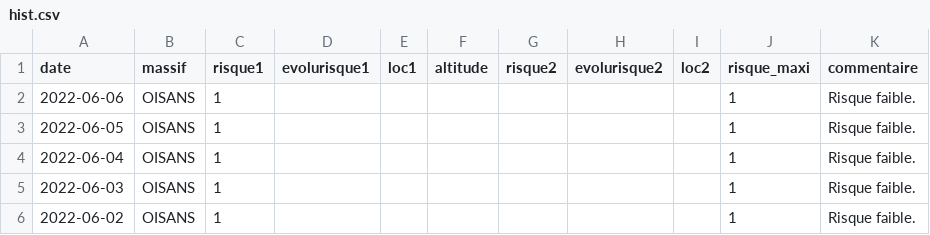
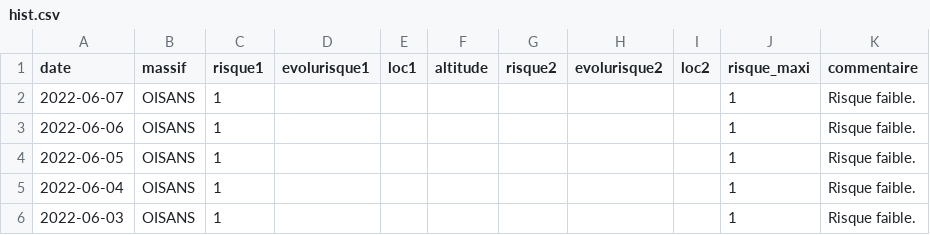
Before and after one commit to qloridant/meteofrance_bra_hist, a CSV file: src/data/OISANS/hist.csv, drawn as a sheet; only a part is shown; the shorter side is filled out with more unchanged rows.

Commit message:
Daily automatic file update

```diff
--- a/src/data/OISANS/hist.csv
+++ b/src/data/OISANS/hist.csv
@@ -1,2 +1,3 @@
 date, massif, risque1, evolurisque1, loc1, altitude, risque2, evolurisque2, loc2, risque_maxi, commentaire
+2022-06-07,OISANS,1,,,,,,,1,Risque faible.
 2022-06-06,OISANS,1,,,,,,,1,Risque faible.
```
